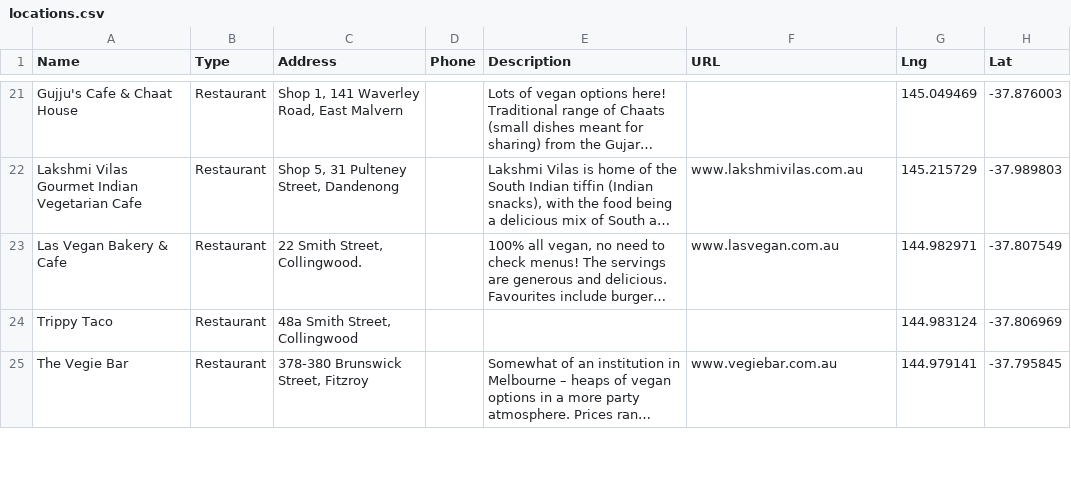
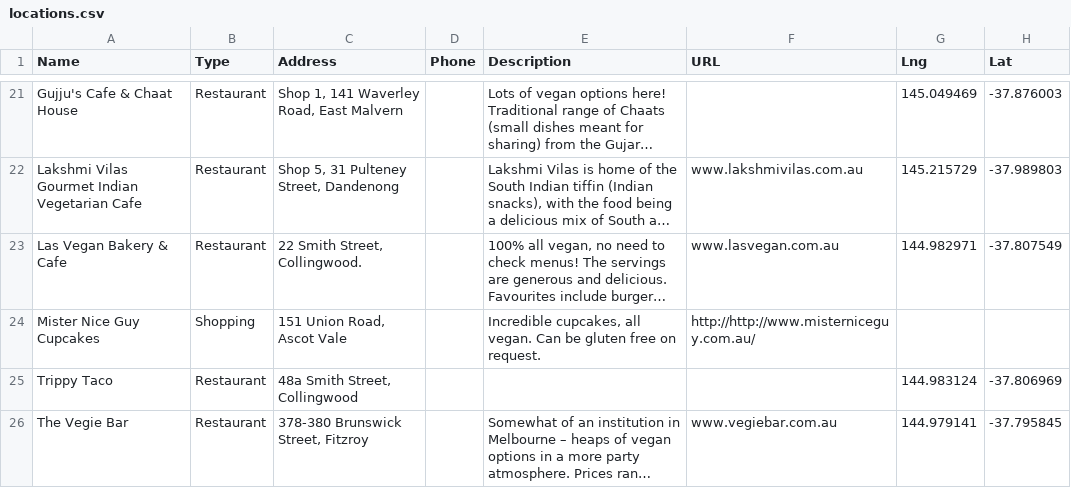
Before and after one commit to xaviershay/veganmelb, a CSV file: data/locations.csv, drawn as a sheet; only a part is shown, gaps mark what is left out; long unchanged cells end in …; the diff names each change by its address in the sheet, - before the commit and + after, or states it on an @@ line.

Commit message:
Mr Nice Guy Cupcakes.

```diff
--- a/data/locations.csv
+++ b/data/locations.csv
+row 24: Mister Nice Guy Cupcakes | Shopping | 151 Union Road, Ascot Vale |  | Incredible cupcakes, all vegan. Can be gluten free on request. | http://http://www.misterniceguy.com.au/
```
Also changed, not shown: 1 other file.
